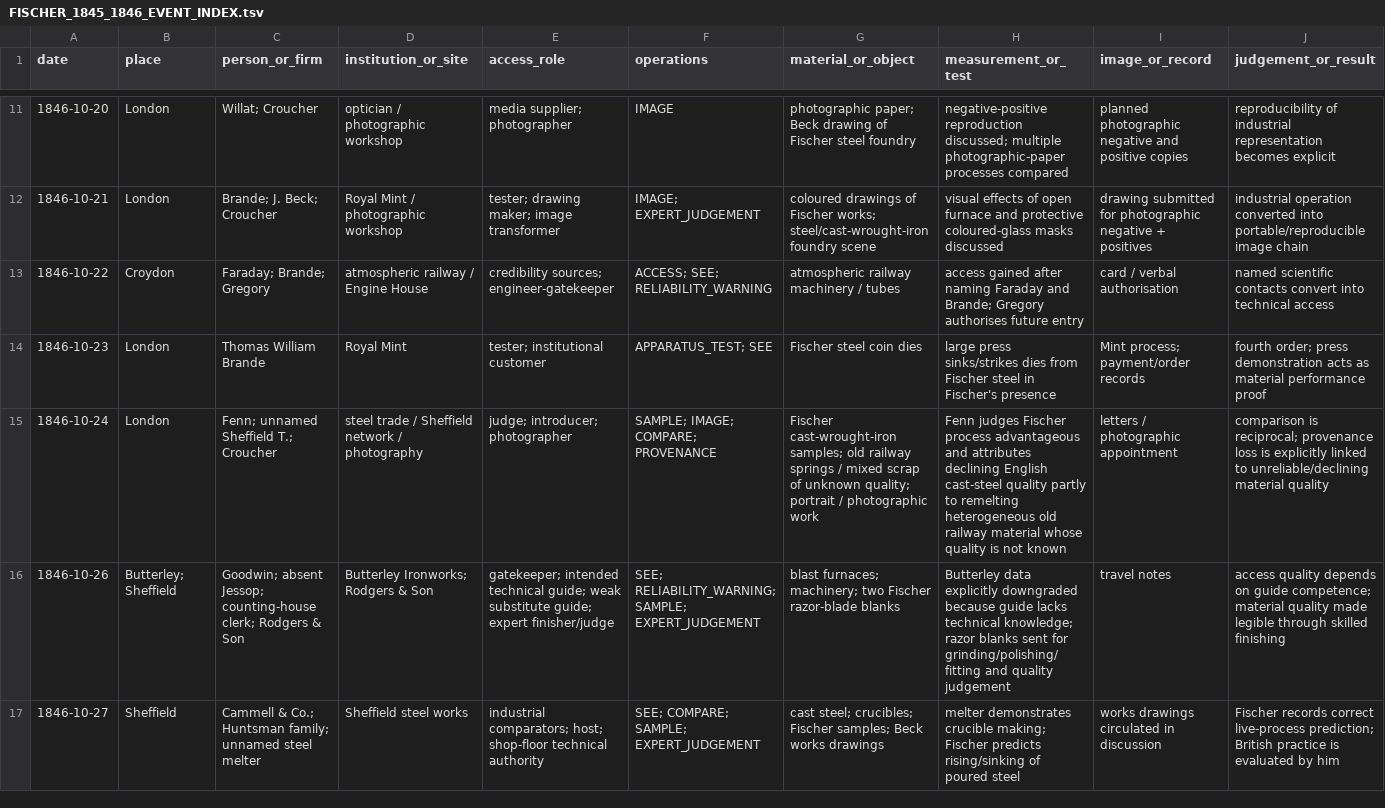
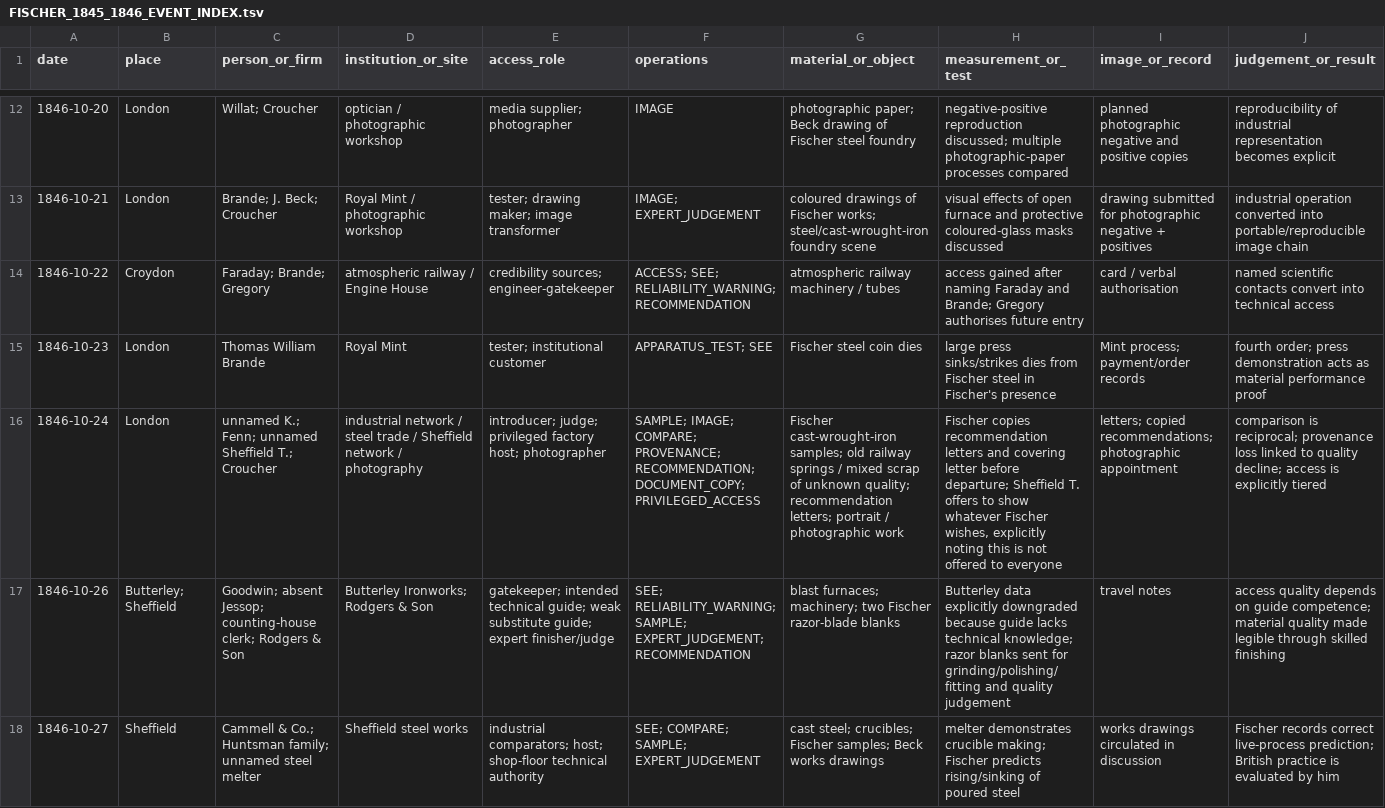
Before and after one commit to zhhos98-cell/slides_history_microscopy, a TSV file: projects/iron_library_glass_carriers_2026-09-11/FISCHER_1845_1846_EVENT_INDEX.tsv, drawn as a sheet; only a part is shown, gaps mark what is left out; addresses are those after the commit; the diff covers the shown part only; the diff names each change by its address in the sheet, - before the commit and + after, or states it on an @@ line.

Commit message:
Add Fischer patent, recommendation, privileged access, and reciprocal exchange events

```diff
--- a/projects/iron_library_glass_carriers_2026-09-11/FISCHER_1845_1846_EVENT_INDEX.tsv
+++ b/projects/iron_library_glass_carriers_2026-09-11/FISCHER_1845_1846_EVENT_INDEX.tsv
-F14 (operations): ACCESS; SEE; RELIABILITY_WARNING
+F14 (operations): ACCESS; SEE; RELIABILITY_WARNING; RECOMMENDATION
-C16 (person_or_firm): Fenn; unnamed Sheffield T.; Croucher
+C16 (person_or_firm): unnamed K.; Fenn; unnamed Sheffield T.; Croucher
-D16 (institution_or_site): steel trade…
+D16 (institution_or_site): industrial network / steel trade…
-E16 (access_role): judge; introducer; photographer
+E16 (access_role): introducer; judge; privileged factory host; photographer
-F16 (operations): …IMAGE; COMPARE; PROVENANCE
+F16 (operations): …IMAGE; COMPARE; PROVENANCE; RECOMMENDATION; DOCUMENT_COPY; PRIVILEGED_ACCESS
-G16 (material_or_object): …unknown quality; portrait /…
+G16 (material_or_object): …unknown quality; recommendation letters; portrait /…
-H16 (measurement_or_test): Fenn judges Fischer process advantageous and attributes declining English cast-steel quality partly to remelting heterogeneous old railway material whose quality is not known
+H16 (measurement_or_test): Fischer copies recommendation letters and covering letter before departure; Sheffield T. offers to show whatever Fischer wishes, explicitly noting this is not offered to everyone
-I16 (image_or_record): letters / photographic appointment
+I16 (image_or_record): letters; copied recommendations; photographic appointment
-J16 (judgement_or_result): …provenance loss is explicitly linked to unreliable/declining material quality
+J16 (judgement_or_result): …provenance loss linked to quality decline; access is explicitly tiered
-F17 (operations): …RELIABILITY_WARNING; SAMPLE; EXPERT_JUDGEMENT
+F17 (operations): …RELIABILITY_WARNING; SAMPLE; EXPERT_JUDGEMENT; RECOMMENDATION
```
Also changed, not shown: 2 added rows and 9 edited cells elsewhere in this file.
